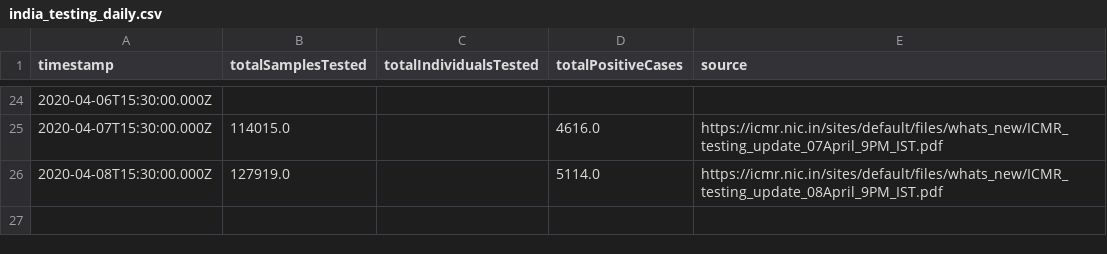
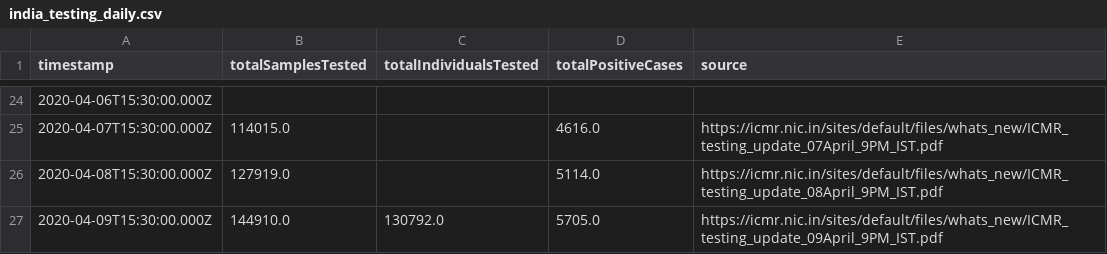
Before and after one commit to ianforme/india-covid-ql-helper, a CSV file: india_testing_daily.csv, drawn as a sheet; only a part is shown, gaps mark what is left out.

Commit message:
update

```diff
--- a/india_testing_daily.csv
+++ b/india_testing_daily.csv
@@ -26 +26,2 @@ timestamp,totalSamplesTested,totalIndividualsTested,totalPositiveCases,source
 2020-04-08T15:30:00.000Z,127919.0,,5114.0,https://icmr.nic.in/sites/default/files/whats_new/ICMR_testing_update_08April_9PM_IST.pdf
+2020-04-09T15:30:00.000Z,144910.0,130792.0,5705.0,https://icmr.nic.in/sites/default/files/whats_new/ICMR_testing_update_09April_9PM_IST.pdf
```
